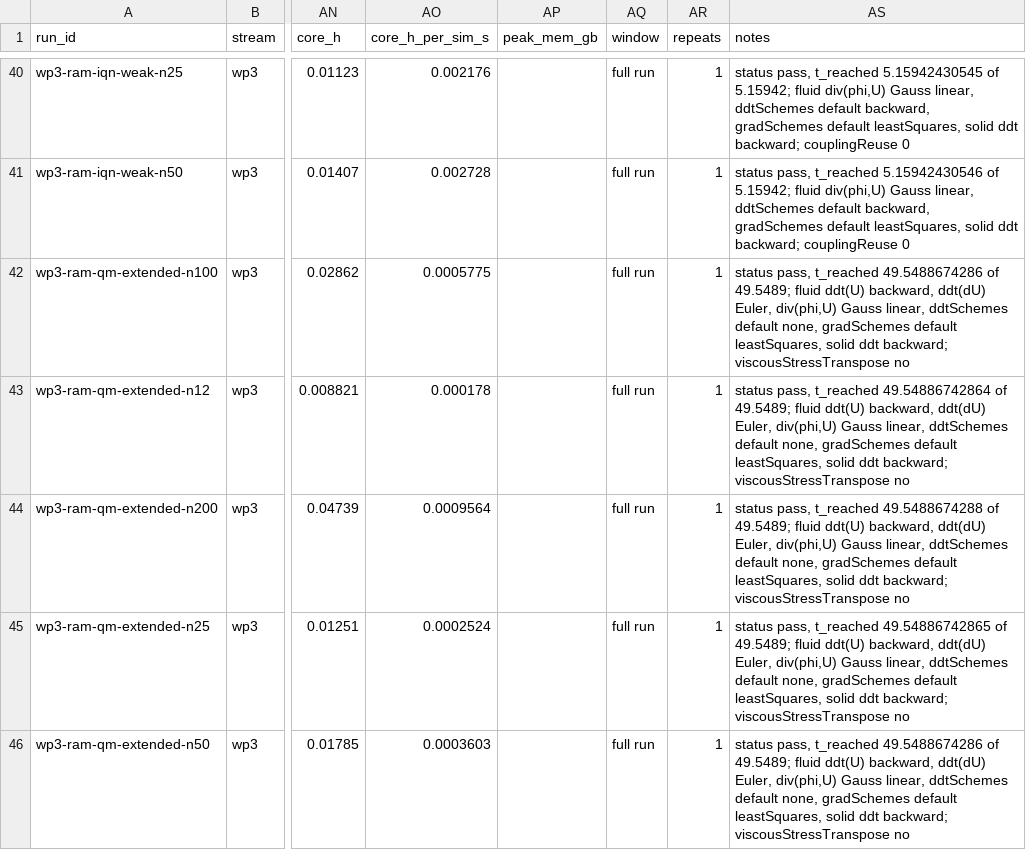
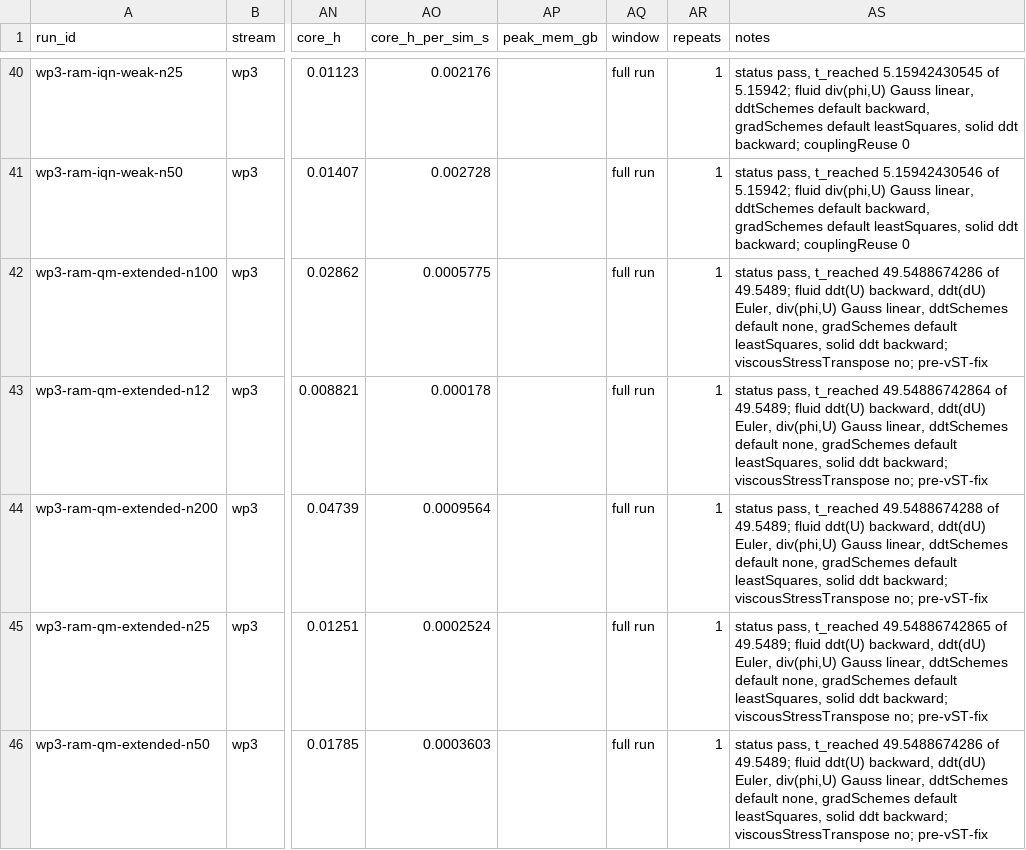
Before and after one commit to philipcardiff/paper-monolithic-fsi, a CSV file: paper-data/campaign/wp3/3a/runs.csv, drawn as a sheet; only a part is shown, gaps mark what is left out; the diff covers the shown part only; the diff names each change by its address in the sheet, - before the commit and + after, or states it on an @@ line.

```diff
--- a/paper-data/campaign/wp3/3a/runs.csv
+++ b/paper-data/campaign/wp3/3a/runs.csv
-AS42 (notes): …backward; viscousStressTranspose no
+AS42 (notes): …backward; viscousStressTranspose no; pre-vST-fix
-AS43 (notes): …backward; viscousStressTranspose no
+AS43 (notes): …backward; viscousStressTranspose no; pre-vST-fix
-AS44 (notes): …backward; viscousStressTranspose no
+AS44 (notes): …backward; viscousStressTranspose no; pre-vST-fix
-AS45 (notes): …backward; viscousStressTranspose no
+AS45 (notes): …backward; viscousStressTranspose no; pre-vST-fix
-AS46 (notes): …backward; viscousStressTranspose no
+AS46 (notes): …backward; viscousStressTranspose no; pre-vST-fix
```
Also changed, not shown: 15 edited cells elsewhere in this file, 2 other files.
